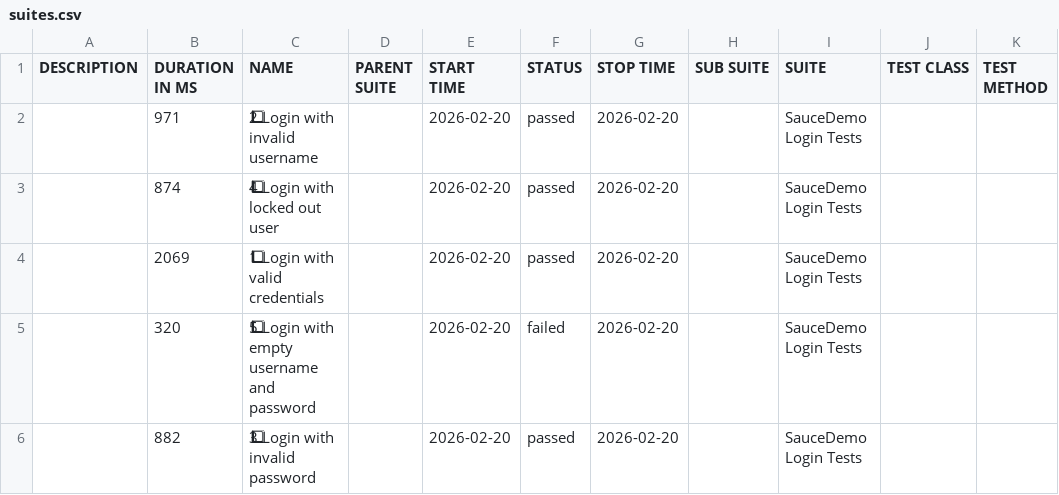
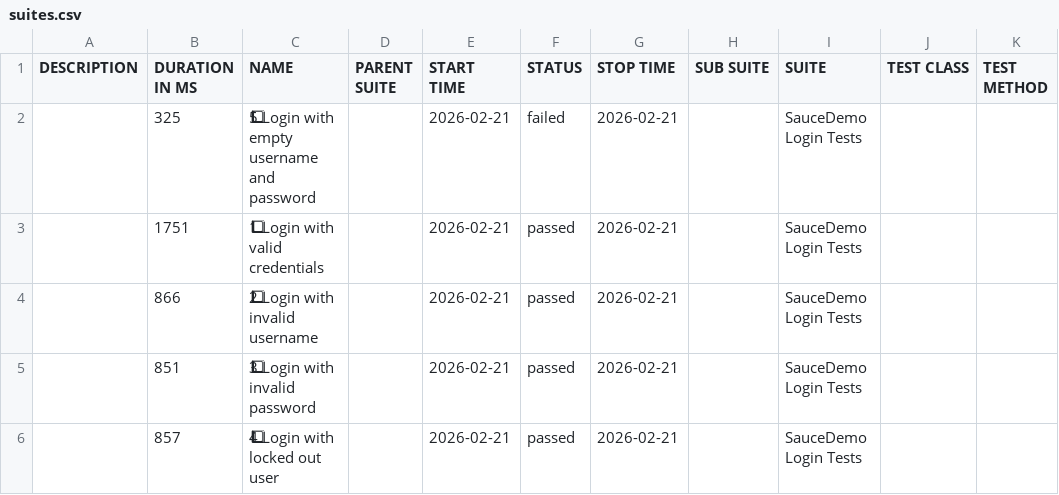
Before and after one commit to ParasOli/saucedemo-ui-automation, a CSV file: data/suites.csv, drawn as a sheet; removed rows and columns are numbered as before the commit, all else as after; the diff names each change by its address in the sheet, - before the commit and + after, or states it on an @@ line.

```diff
--- a/data/suites.csv
+++ b/data/suites.csv
+row 2:  | 325 | 5⃣ Login with empty username and password |  | 2026-02-21 | failed | 2026-02-21 |  | SauceDemo Login Tests
-B3 (DURATION IN MS): 971
+B3 (DURATION IN MS): 1751
-C3 (NAME): 2⃣ Login with invalid username
+C3 (NAME): 1⃣ Login with valid credentials
-E3 (START TIME): 2026-02-20
+E3 (START TIME): 2026-02-21
-G3 (STOP TIME): 2026-02-20
+G3 (STOP TIME): 2026-02-21
-row 3:  | 874 | 4⃣ Login with locked out user |  | 2026-02-20 | passed | 2026-02-20 |  | SauceDemo Login Tests
-B4 (DURATION IN MS): 2069
+B4 (DURATION IN MS): 866
-C4 (NAME): 1⃣ Login with valid credentials
+C4 (NAME): 2⃣ Login with invalid username
-E4 (START TIME): 2026-02-20
+E4 (START TIME): 2026-02-21
-G4 (STOP TIME): 2026-02-20
+G4 (STOP TIME): 2026-02-21
-row 5:  | 320 | 5⃣ Login with empty username and password |  | 2026-02-20 | failed | 2026-02-20 |  | SauceDemo Login Tests
-B5 (DURATION IN MS): 882
+B5 (DURATION IN MS): 851
-E5 (START TIME): 2026-02-20
+E5 (START TIME): 2026-02-21
-G5 (STOP TIME): 2026-02-20
+G5 (STOP TIME): 2026-02-21
+row 6:  | 857 | 4⃣ Login with locked out user |  | 2026-02-21 | passed | 2026-02-21 |  | SauceDemo Login Tests
```
Also changed, not shown: 27 other files.
